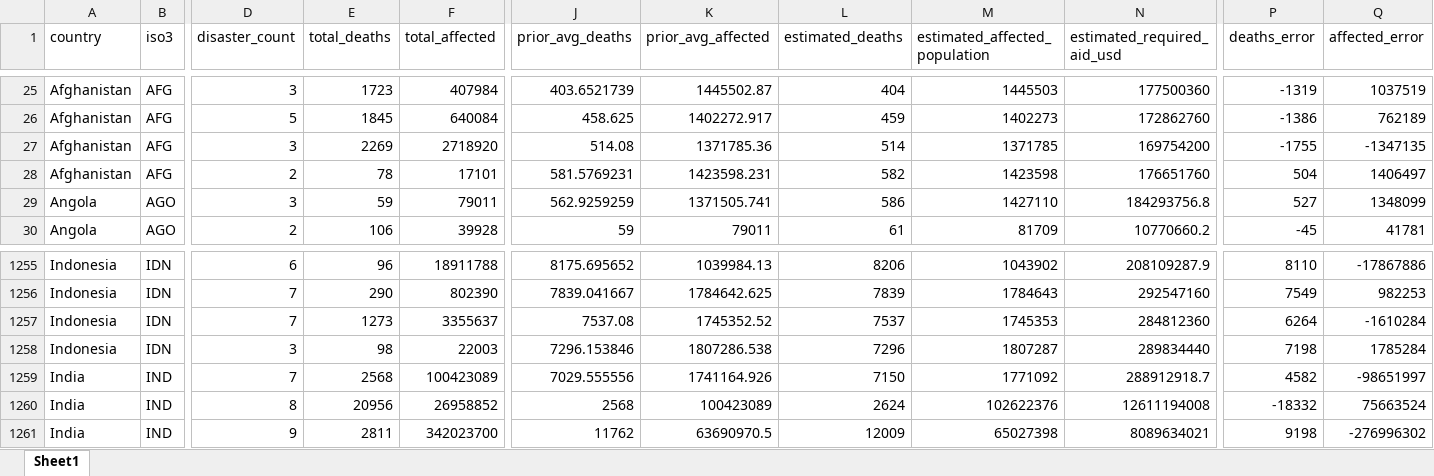
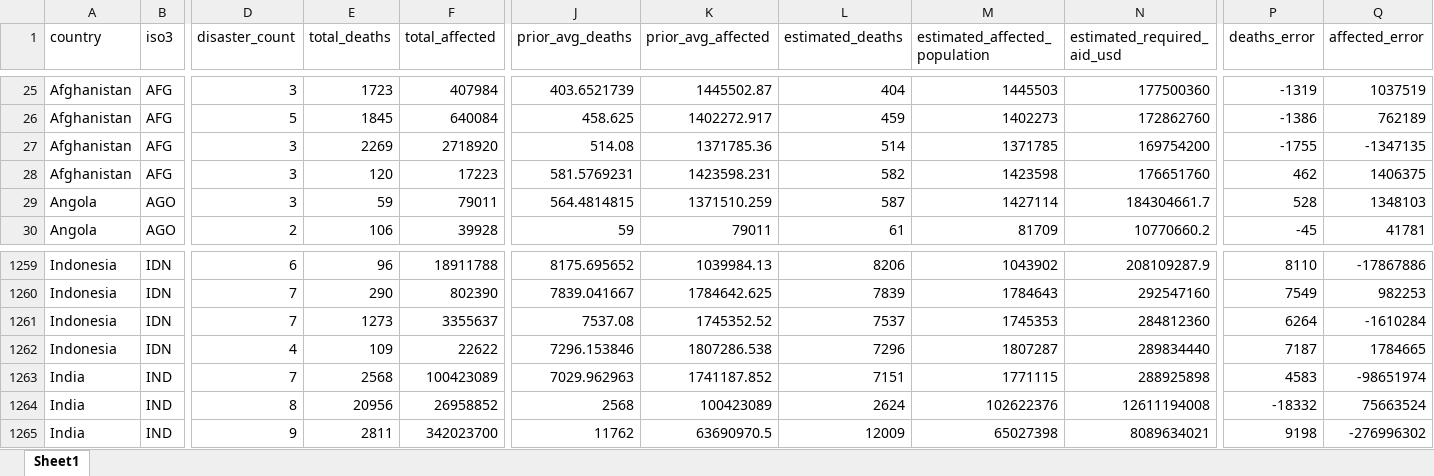
Before and after one commit to nadeeshaJ/20093736--ETL-Disaster-PipelineV2, an Excel workbook: data/outputs/historical_validation.xlsx, sheet Sheet1, drawn as a sheet; only a part is shown, gaps mark what is left out; values as stored, in another font and other column widths than the file's, no borders; addresses are those after the commit; the diff covers the shown part only; the diff names each change by its address in the sheet, - before the commit and + after, or states it on an @@ line.

```diff
--- a/data/outputs/historical_validation.xlsx (sheet Sheet1)
+++ b/data/outputs/historical_validation.xlsx (sheet Sheet1)
-D28 (disaster_count): 2
+D28 (disaster_count): 3
-E28 (total_deaths): 78
+E28 (total_deaths): 120
-F28 (total_affected): 17101
+F28 (total_affected): 17223
-P28 (deaths_error): 504
+P28 (deaths_error): 462
-Q28 (affected_error): 1406497
+Q28 (affected_error): 1406375
-J29 (prior_avg_deaths): 562.9259259
+J29 (prior_avg_deaths): 564.4814815
-K29 (prior_avg_affected): 1371505.741
+K29 (prior_avg_affected): 1371510.259
-L29 (estimated_deaths): 586
+L29 (estimated_deaths): 587
-M29 (estimated_affected_population): 1427110
+M29 (estimated_affected_population): 1427114
-N29 (estimated_required_aid_usd): 184293756.8
+N29 (estimated_required_aid_usd): 184304661.7
-P29 (deaths_error): 527
+P29 (deaths_error): 528
-Q29 (affected_error): 1348099
+Q29 (affected_error): 1348103
-D1262 (disaster_count): 3
+D1262 (disaster_count): 4
-E1262 (total_deaths): 98
+E1262 (total_deaths): 109
-F1262 (total_affected): 22003
+F1262 (total_affected): 22622
-P1262 (deaths_error): 7198
+P1262 (deaths_error): 7187
-Q1262 (affected_error): 1785284
+Q1262 (affected_error): 1784665
-J1263 (prior_avg_deaths): 7029.555556
+J1263 (prior_avg_deaths): 7029.962963
-K1263 (prior_avg_affected): 1741164.926
+K1263 (prior_avg_affected): 1741187.852
-L1263 (estimated_deaths): 7150
+L1263 (estimated_deaths): 7151
-M1263 (estimated_affected_population): 1771092
+M1263 (estimated_affected_population): 1771115
-N1263 (estimated_required_aid_usd): 288912918.7
+N1263 (estimated_required_aid_usd): 288925898
-P1263 (deaths_error): 4582
+P1263 (deaths_error): 4583
-Q1263 (affected_error): -98651997
+Q1263 (affected_error): -98651974
```
Also changed, not shown: 8 added rows and 87 edited cells elsewhere in this sheet, data/outputs/latest_scorecard.xlsx, data/outputs/previous_scorecard.xlsx, 8 other files.
